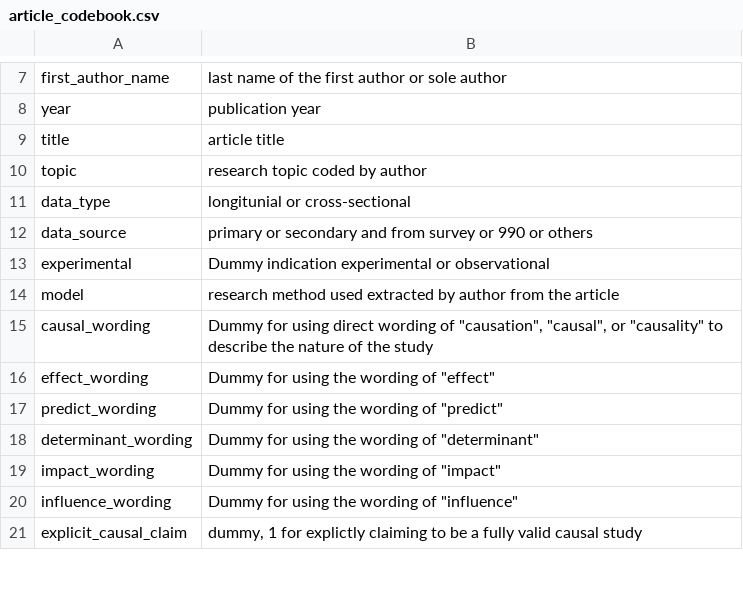
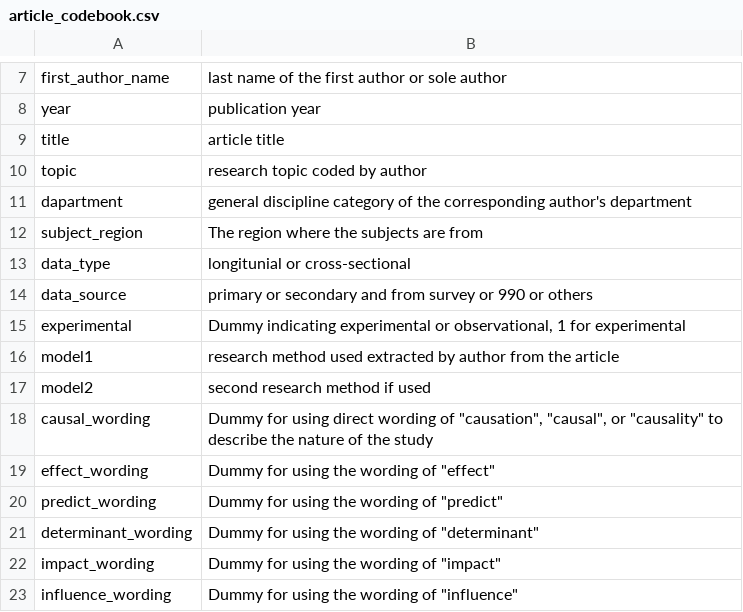
Before and after one commit to andrewheiss/corrupt-caterpillar, a CSV file: data/manual_data/article_codebook.csv, drawn as a sheet; only a part is shown, gaps mark what is left out; the shorter side is filled out with more unchanged rows.

```diff
--- a/data/manual_data/article_codebook.csv
+++ b/data/manual_data/article_codebook.csv
@@ -10,6 +10,9 @@ title,article title
 topic ,research topic coded by author
+dapartment,general discipline category of the corresponding author's department
+subject_region ,The region where the subjects are from
 data_type,longitunial or cross-sectional
 data_source,primary or secondary and from survey or 990 or others
-experimental,Dummy indication experimental or observational
-model,research method used extracted by author from the article
+experimental,"Dummy indicating experimental or observational, 1 for experimental "
+model1,research method used extracted by author from the article
+model2,second research method if used
 causal_wording,"Dummy for using direct wording of ""causation"", ""causal"", or ""causality"" to describe the nature of the study"
```
Also changed, not shown: data/manual_data/Skimming notes_coding.csv.
